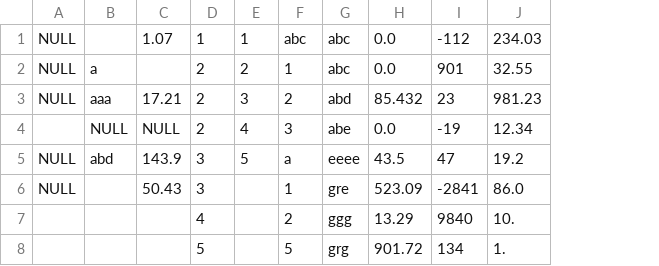
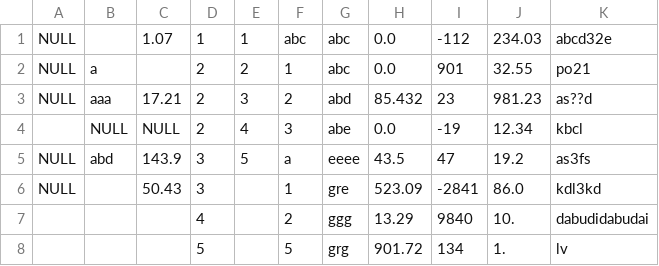
Before and after one commit to Desbordante/desbordante-core, a CSV file: test_input_data/TestDataStats.csv, drawn as a sheet; the diff names each change by its address in the sheet, - before the commit and + after, or states it on an @@ line.

```diff
--- a/test_input_data/TestDataStats.csv
+++ b/test_input_data/TestDataStats.csv
+column K, rows 1-8: abcd32e | po21 | as??d | kbcl | as3fs | kdl3kd | dabudidabudai | lv
```
Also changed, not shown: 6 other files.
